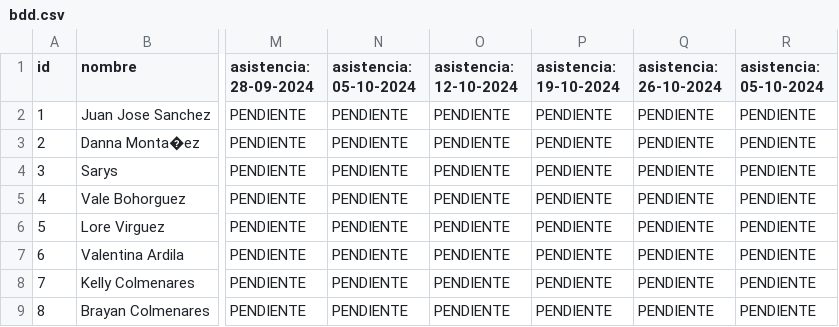
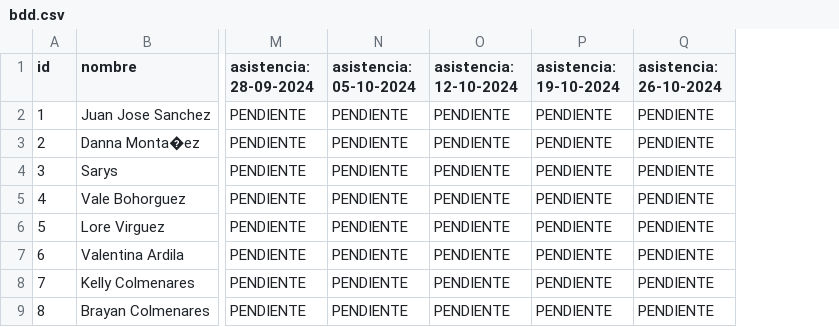
Before and after one commit to Spdrd/gestion_guias_encuentro, a CSV file: bdd.csv, drawn as a sheet; only a part is shown, gaps mark what is left out; the diff names each change by its address in the sheet, - before the commit and + after, or states it on an @@ line.

```diff
--- a/bdd.csv
+++ b/bdd.csv
-column R (asistencia: 05-10-2024), rows 2-9: all PENDIENTE
```
Also changed, not shown: 2 other files.
